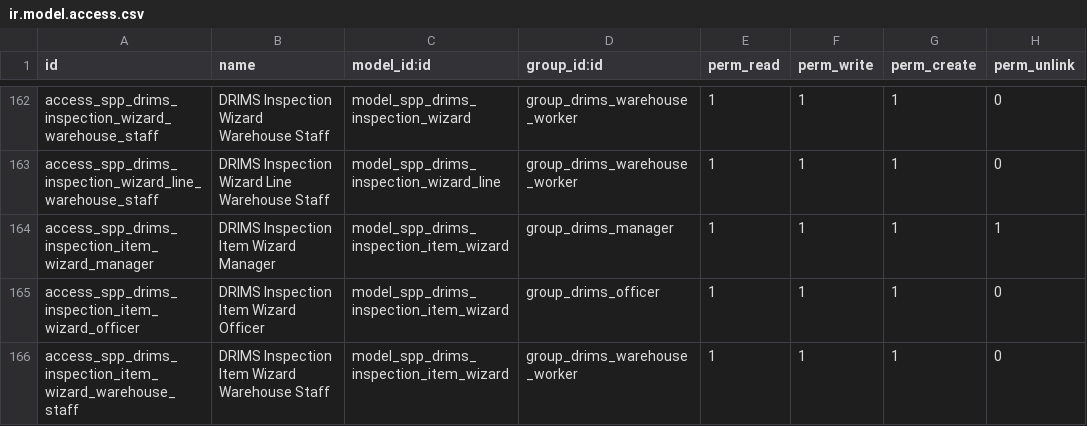
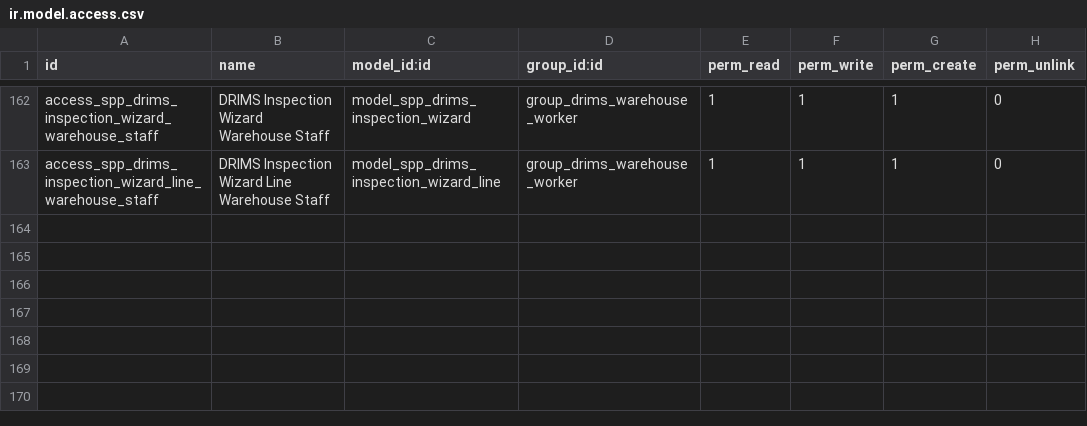
Before and after one commit to OpenSPP/OpenSPP2, a CSV file: spp_drims/security/ir.model.access.csv, drawn as a sheet; only a part is shown, gaps mark what is left out.

Commit message:
feat(drims): redesign inspection wizard with inline editing and splits (#963)
Replace the read-only-list + per-item popup flow with a single inline-editable list.
Condition and Action are picked directly on each row; "+ Add split" creates an
indented child row for products with mixed conditions. The parent row of a split
carries no decision — its qty mirrors the running sum of its children — and the
old InspectionItemWizard / popup view are removed entirely.

```diff
--- a/spp_drims/security/ir.model.access.csv
+++ b/spp_drims/security/ir.model.access.csv
@@ -163,4 +163 @@ access_spp_drims_inspection_wizard_warehouse_staff,DRIMS Inspection Wizard Wareh
 access_spp_drims_inspection_wizard_line_warehouse_staff,DRIMS Inspection Wizard Line Warehouse Staff,model_spp_drims_inspection_wizard_line,group_drims_warehouse_worker,1,1,1,0
-access_spp_drims_inspection_item_wizard_manager,DRIMS Inspection Item Wizard Manager,model_spp_drims_inspection_item_wizard,group_drims_manager,1,1,1,1
-access_spp_drims_inspection_item_wizard_officer,DRIMS Inspection Item Wizard Officer,model_spp_drims_inspection_item_wizard,group_drims_officer,1,1,1,0
-access_spp_drims_inspection_item_wizard_warehouse_staff,DRIMS Inspection Item Wizard Warehouse Staff,model_spp_drims_inspection_item_wizard,group_drims_warehouse_worker,1,1,1,0
```
Also changed, not shown: 7 other files.
